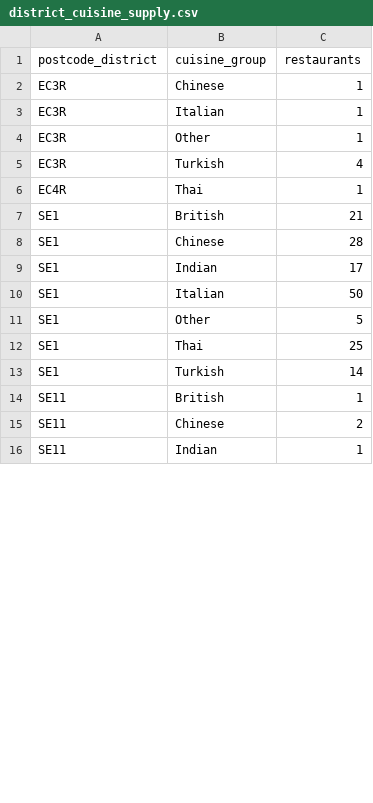
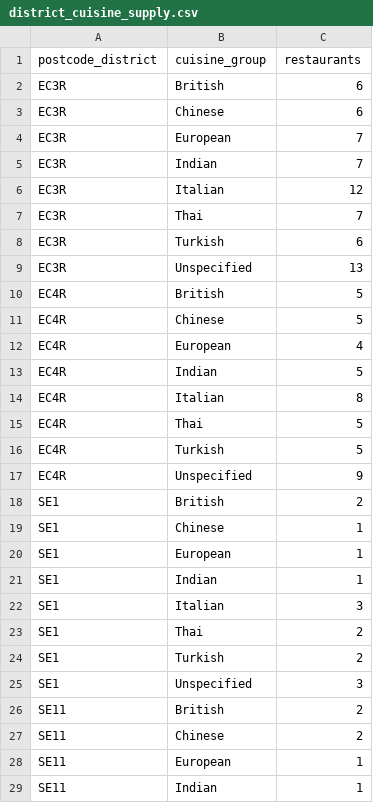
Before and after one commit to AdrielAu/PlotLuck, a CSV file: data/sample/district_cuisine_supply.csv, drawn as a sheet; only a part is shown; the diff covers the shown part only.

```diff
--- a/data/sample/district_cuisine_supply.csv
+++ b/data/sample/district_cuisine_supply.csv
@@ -1,16 +1,29 @@
 postcode_district,cuisine_group,restaurants
-EC3R,Chinese,1
-EC3R,Italian,1
-EC3R,Other,1
-EC3R,Turkish,4
-EC4R,Thai,1
-SE1,British,21
-SE1,Chinese,28
-SE1,Indian,17
-SE1,Italian,50
-SE1,Other,5
-SE1,Thai,25
-SE1,Turkish,14
-SE11,British,1
+EC3R,British,6
+EC3R,Chinese,6
+EC3R,European,7
+EC3R,Indian,7
+EC3R,Italian,12
+EC3R,Thai,7
+EC3R,Turkish,6
+EC3R,Unspecified,13
+EC4R,British,5
+EC4R,Chinese,5
+EC4R,European,4
+EC4R,Indian,5
+EC4R,Italian,8
+EC4R,Thai,5
+EC4R,Turkish,5
+EC4R,Unspecified,9
+SE1,British,2
+SE1,Chinese,1
+SE1,European,1
+SE1,Indian,1
+SE1,Italian,3
+SE1,Thai,2
+SE1,Turkish,2
+SE1,Unspecified,3
+SE11,British,2
 SE11,Chinese,2
+SE11,European,1
 SE11,Indian,1
```
Also changed, not shown: 19 added rows, 1 removed row and 7 edited cells elsewhere in this file, data/sample/districts.csv, data/sample/restaurants.csv, 13 other files.
